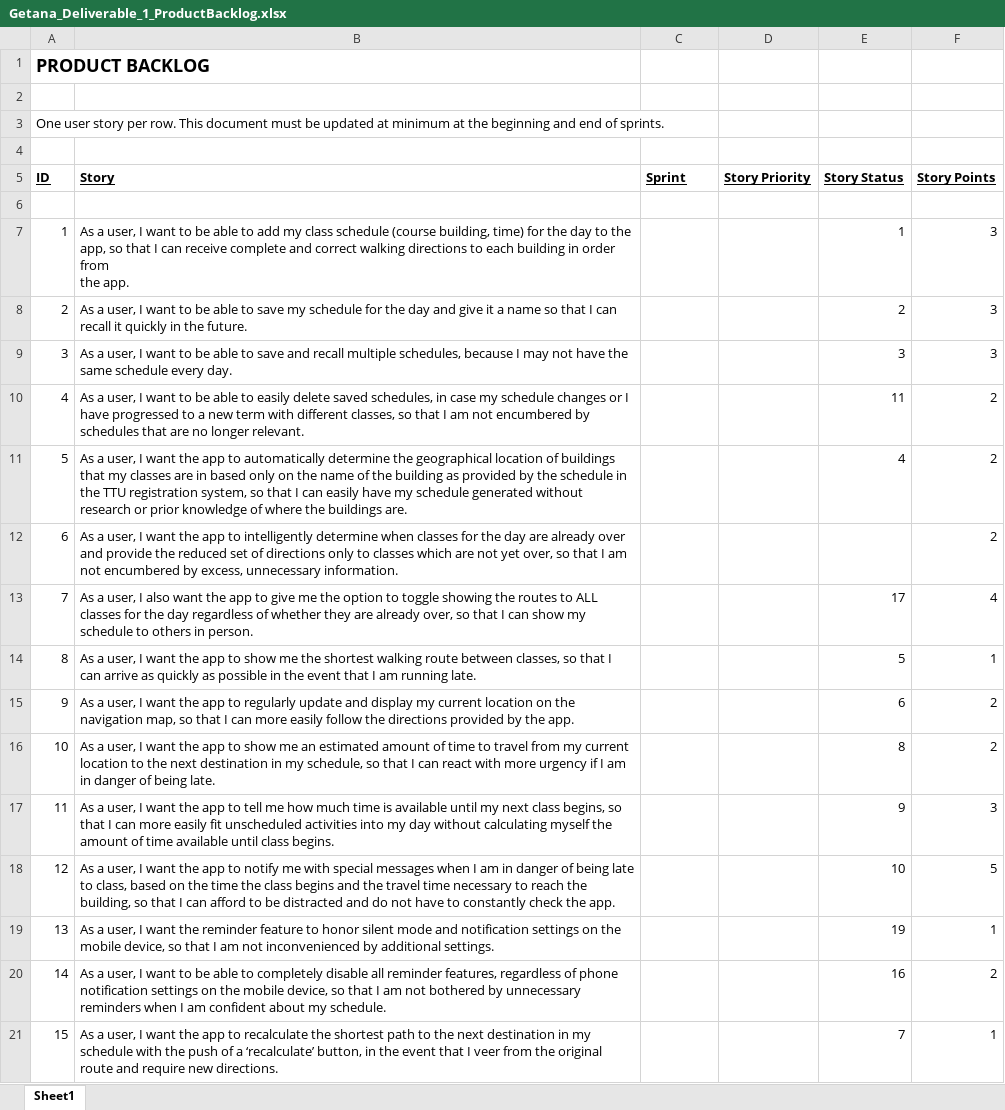
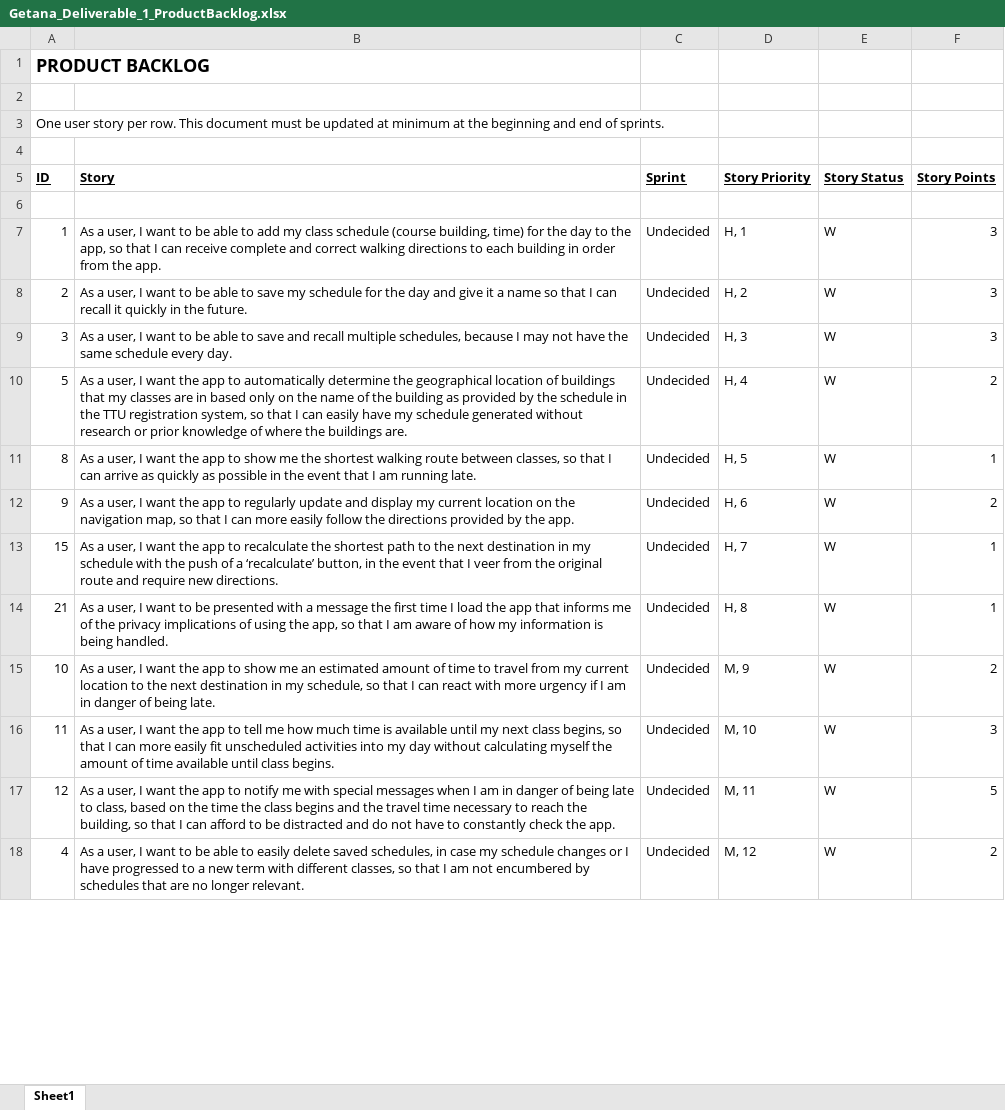
Before and after one commit to aluminiumi/RaiderNAV, an Excel workbook: docs/Getana_Deliverable_1_ProductBacklog.xlsx, sheet Sheet1, drawn as a sheet; only a part is shown; values as stored, in another font and other column widths than the file's, no borders; removed rows and columns are numbered as before the commit, all else as after; the diff covers the shown part only; the diff names each change by its address in the sheet, - before the commit and + after, or states it on an @@ line.

```diff
--- a/docs/Getana_Deliverable_1_ProductBacklog.xlsx (sheet Sheet1)
+++ b/docs/Getana_Deliverable_1_ProductBacklog.xlsx (sheet Sheet1)
-B7 (Story): …the app.
+B7 (Story): …the app.
-C7:C9 (Sprint): (empty)
+C7:C9 (Sprint): Undecided
-D7 (Story Priority): (empty)
+D7 (Story Priority): H, 1
-E7 (Story Status): 1
+E7 (Story Status): W
-D8 (Story Priority): (empty)
+D8 (Story Priority): H, 2
-E8 (Story Status): 2
+E8 (Story Status): W
-D9 (Story Priority): (empty)
+D9 (Story Priority): H, 3
-E9 (Story Status): 3
+E9 (Story Status): W
-row 10: 4 | As a user, I want to be able to easily delete saved schedules, in case my schedule changes or I have progressed to a new term with different classes, so that I am not encumbered by schedules that are no longer relevant. |  |  | 11 | 2
-C10 (Sprint): (empty)
+C10 (Sprint): Undecided
-D10 (Story Priority): (empty)
+D10 (Story Priority): H, 4
-E10 (Story Status): 4
+E10 (Story Status): W
-row 12: 6 | As a user, I want the app to intelligently determine when classes for the day are already over and provide the reduced set of directions only to classes which are not yet over, so that I am not encumbered by excess, unnecessary information. |  |  |  | 2
-row 13: 7 | As a user, I also want the app to give me the option to toggle showing the routes to ALL classes for the day regardless of whether they are already over, so that I can show my schedule to others in person. |  |  | 17 | 4
-C11:C12 (Sprint): (empty)
+C11:C12 (Sprint): Undecided
-D11 (Story Priority): (empty)
+D11 (Story Priority): H, 5
-E11 (Story Status): 5
+E11 (Story Status): W
-D12 (Story Priority): (empty)
+D12 (Story Priority): H, 6
-E12 (Story Status): 6
+E12 (Story Status): W
+row 13: 15 | As a user, I want the app to recalculate the shortest path to the next destination in my schedule with the push of a ‘recalculate’ button, in the event that I veer from the original route and require new directions. | Undecided | H, 7 | W | 1
+row 14: 21 | As a user, I want to be presented with a message the first time I load the app that informs me of the privacy implications of using the app, so that I am aware of how my information is being handled. | Undecided | H, 8 | W | 1
-C15:C17 (Sprint): (empty)
+C15:C17 (Sprint): Undecided
-D15 (Story Priority): (empty)
+D15 (Story Priority): M, 9
-E15 (Story Status): 8
+E15 (Story Status): W
-D16 (Story Priority): (empty)
+D16 (Story Priority): M, 10
-E16 (Story Status): 9
+E16 (Story Status): W
-D17 (Story Priority): (empty)
+D17 (Story Priority): M, 11
-E17 (Story Status): 10
+E17 (Story Status): W
-row 19: 13 | As a user, I want the reminder feature to honor silent mode and notification settings on the mobile device, so that I am not inconvenienced by additional settings. |  |  | 19 | 1
-row 20: 14 | As a user, I want to be able to completely disable all reminder features, regardless of phone notification settings on the mobile device, so that I am not bothered by unnecessary reminders when I am confident about my schedule. |  |  | 16 | 2
-row 21: 15 | As a user, I want the app to recalculate the shortest path to the next destination in my schedule with the push of a ‘recalculate’ button, in the event that I veer from the original route and require new directions. |  |  | 7 | 1
+row 18: 4 | As a user, I want to be able to easily delete saved schedules, in case my schedule changes or I have progressed to a new term with different classes, so that I am not encumbered by schedules that are no longer relevant. | Undecided | M, 12 | W | 2
```
Also changed, not shown: 12 added rows, 2 removed rows and 9 edited cells elsewhere in this sheet, docs/Getana_Deliverable_1_DailyScrumReport.xlsx, docs/Getana_Deliverable_1_SprintBacklog_1.xlsx, 3 other files.
